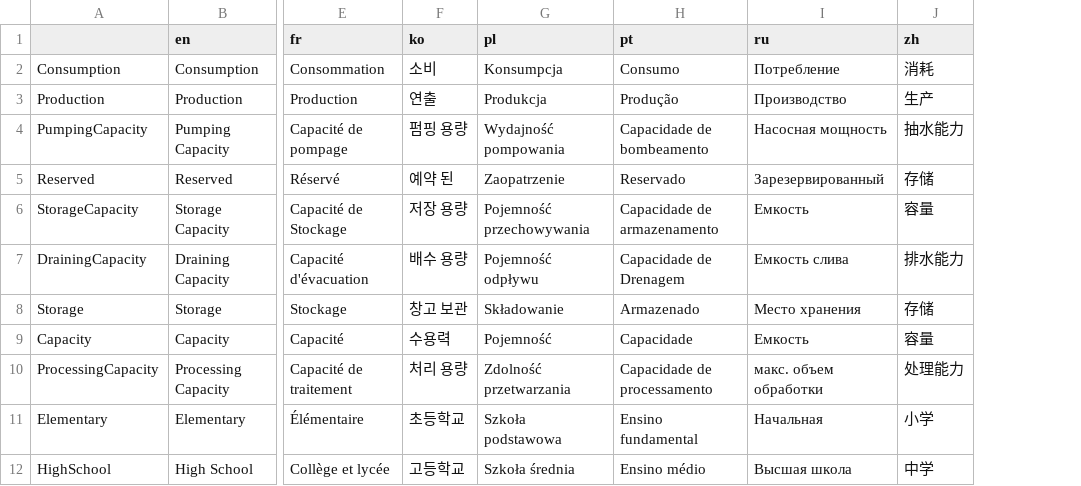
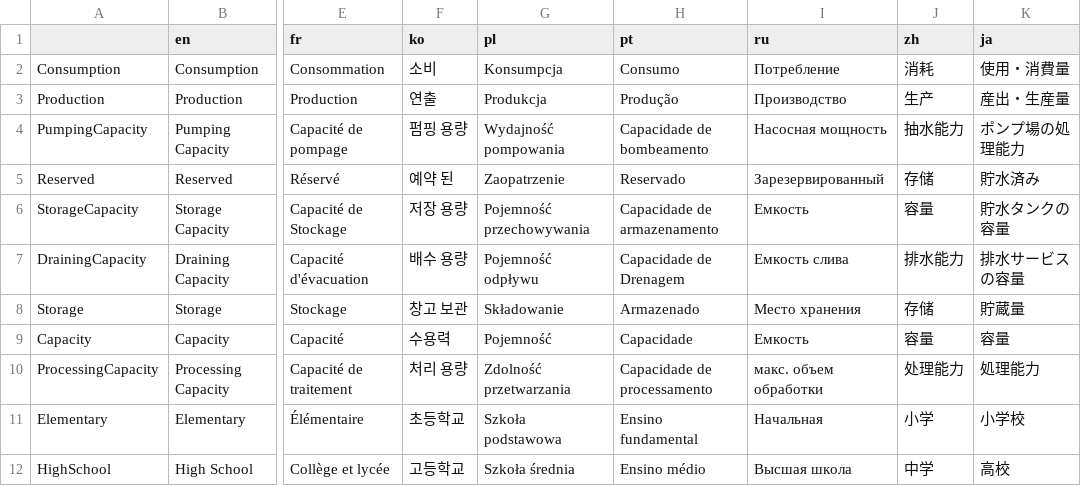
Before and after one commit to rcav8tr/CS1Mod-MoreCityStatistics, a CSV file: Translations/StatisticDescription.csv, drawn as a sheet; only a part is shown, gaps mark what is left out; the diff names each change by its address in the sheet, - before the commit and + after, or states it on an @@ line.

Commit message:
Add ja Translation

```diff
--- a/Translations/StatisticDescription.csv
+++ b/Translations/StatisticDescription.csv
+column K (ja), rows 2-12: 使用・消費量 | 産出・生産量 | ポンプ場の処理能力 | 貯水済み | 貯水タンクの容量 | 排水サービスの容量 | 貯蔵量 | 容量 | 処理能力 | 小学校 | 高校
```
Also changed, not shown: Translations/CategoryDescription.csv, Translations/Miscellaneous.csv, 1 other file.
